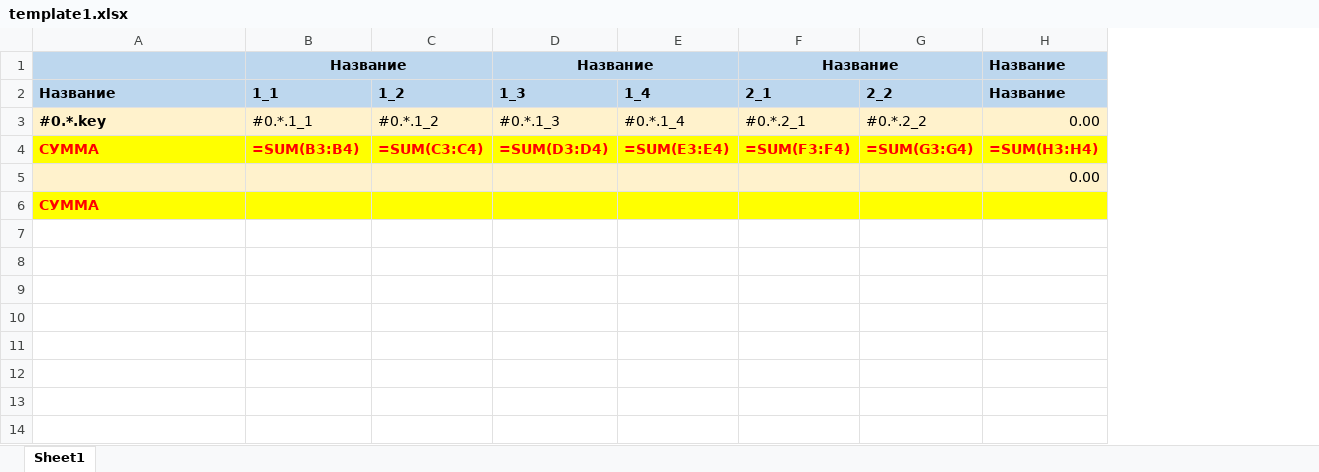
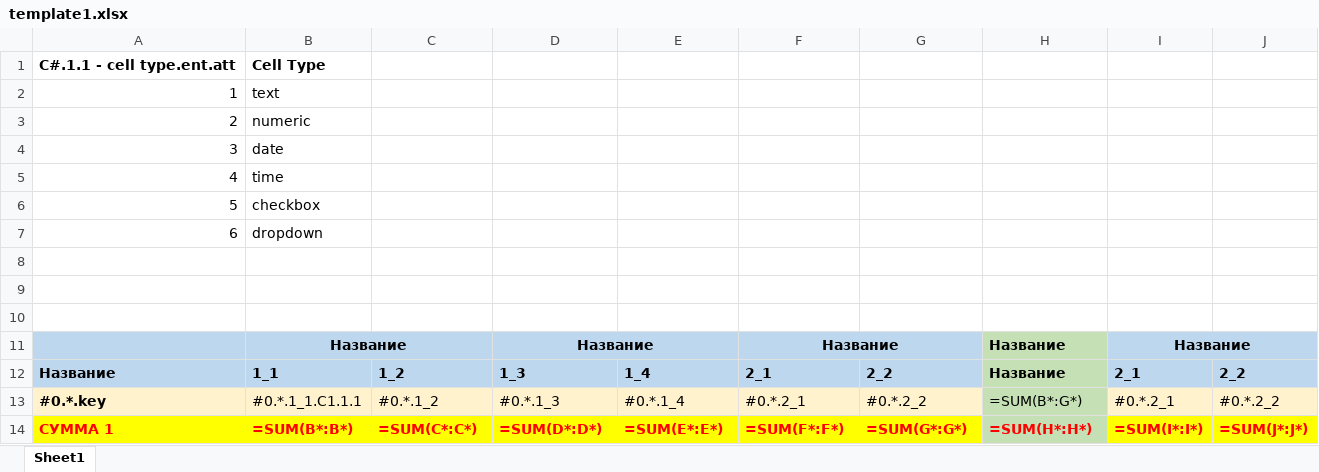
Before and after one commit to alehandro-777/nest-eav-test-1, an Excel workbook: src/json/template1.xlsx, sheet Sheet1, drawn as a sheet; values as stored, in another font and other column widths than the file's, no borders; removed rows and columns are numbered as before the commit, all else as after; the diff names each change by its address in the sheet, - before the commit and + after, or states it on an @@ line.

```diff
--- a/src/json/template1.xlsx (sheet Sheet1)
+++ b/src/json/template1.xlsx (sheet Sheet1)
+column I, rows 11-13: Название | 2_1 | #0.*.2_1
+column J, rows 12-13: 2_2 | #0.*.2_2
+row 1: C#.1.1 - cell type.ent.att | Cell Type
+row 2: 1 | text
+row 3: 2 | numeric
+row 4: 3 | date
+row 5: 4 | time
+row 6: 5 | checkbox
+row 7: 6 | dropdown
+row 8: (empty)
+row 9: (empty)
+row 10: (empty)
-H11:H12 fill: #BDD7EE
+H11:H12 fill: #C5E0B4
-B13: #0.*.1_1
+B13: #0.*.1_1.C1.1.1
-H13: 0.00
+H13: =SUM(B*:G*)
-H13 fill: #FFF2CC
+H13 fill: #C5E0B4
-row 4: СУММА | =SUM(B3:B4) | =SUM(C3:C4) | =SUM(D3:D4) | =SUM(E3:E4) | =SUM(F3:F4) | =SUM(G3:G4) | =SUM(H3:H4)
-row 5:  |  |  |  |  |  |  | 0.00
-row 6: СУММА
+row 14: СУММА 1 | =SUM(B*:B*) | =SUM(C*:C*) | =SUM(D*:D*) | =SUM(E*:E*) | =SUM(F*:F*) | =SUM(G*:G*) | =SUM(H*:H*) | =SUM(I*:I*) | =SUM(J*:J*)
```
Also changed, not shown: src/json/template2.xlsx, 3 other files.
